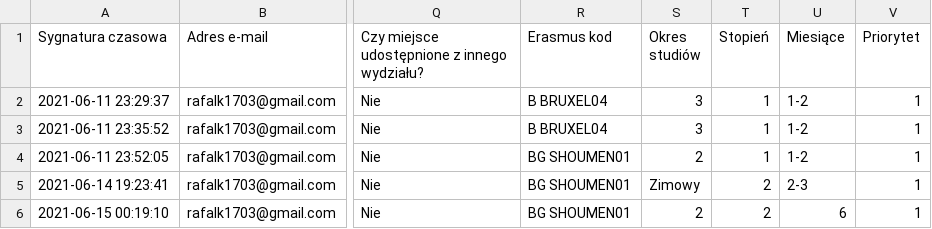
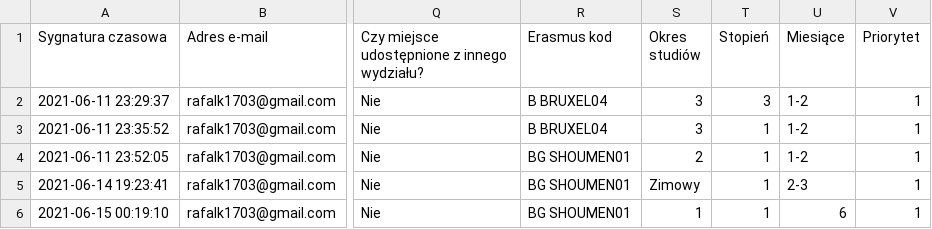
Before and after one commit to rafalk1703/erasmus-system-backend, a CSV file: src/main/resources/zgloszenia.csv, drawn as a sheet; only a part is shown, gaps mark what is left out; the diff names each change by its address in the sheet, - before the commit and + after, or states it on an @@ line.

```diff
--- a/src/main/resources/zgloszenia.csv
+++ b/src/main/resources/zgloszenia.csv
-T2 (Stopień): 1
+T2 (Stopień): 3
-T5:T6 (Stopień): 2
+T5:T6 (Stopień): 1
-S6 (Okres studiów): 2
+S6 (Okres studiów): 1
```
Also changed, not shown: 4 other files.
